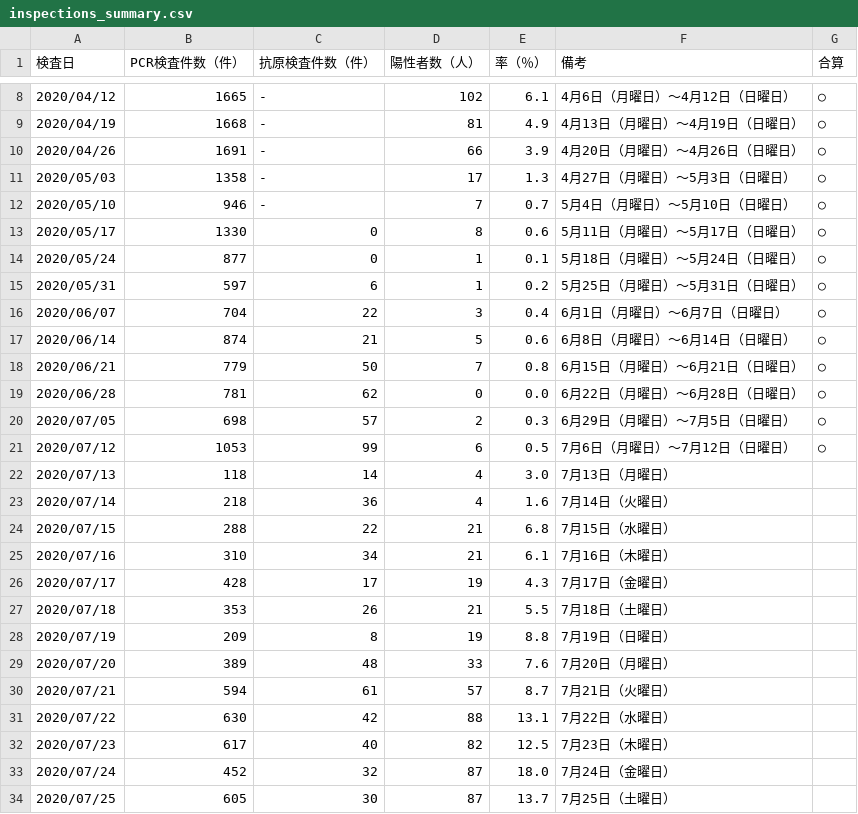
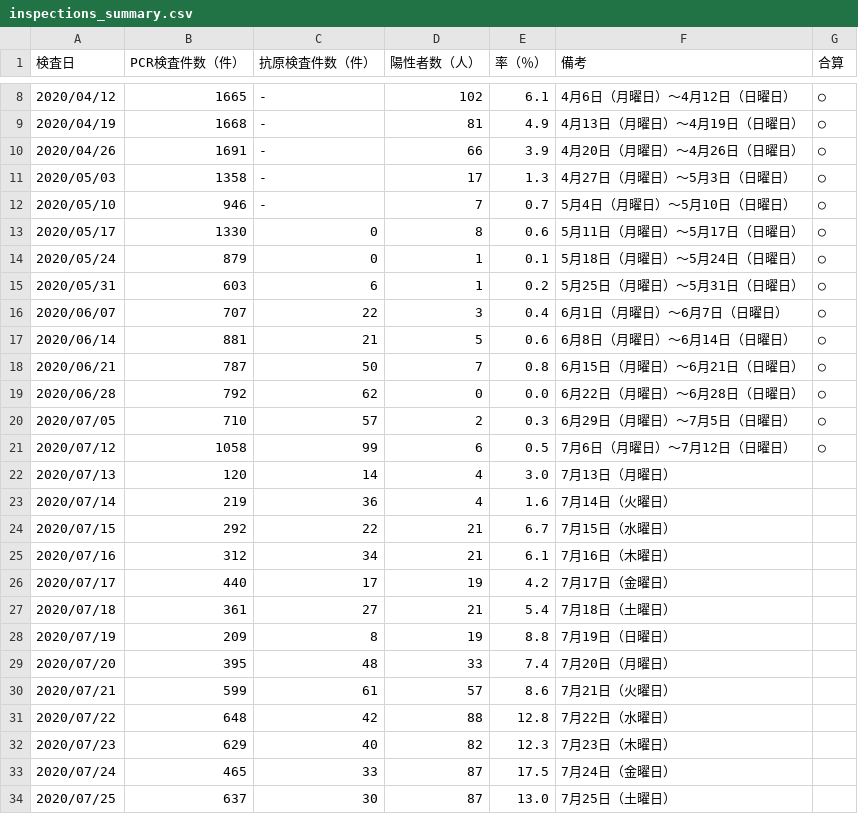
Before and after one commit to yoshitaka7/covid19, a CSV file: inspections_summary.csv, drawn as a sheet; only a part is shown, gaps mark what is left out; the diff covers the shown part only.

```diff
--- a/inspections_summary.csv
+++ b/inspections_summary.csv
@@ -13,22 +13,22 @@
 2020/05/17,1330,0,8,0.6,5月11日（月曜日）～5月17日（日曜日）,○
-2020/05/24,877,0,1,0.1,5月18日（月曜日）～5月24日（日曜日）,○
-2020/05/31,597,6,1,0.2,5月25日（月曜日）～5月31日（日曜日）,○
-2020/06/07,704,22,3,0.4,6月1日（月曜日）～6月7日（日曜日）,○
-2020/06/14,874,21,5,0.6,6月8日（月曜日）～6月14日（日曜日）,○
-2020/06/21,779,50,7,0.8,6月15日（月曜日）～6月21日（日曜日）,○
-2020/06/28,781,62,0,0.0,6月22日（月曜日）～6月28日（日曜日）,○
-2020/07/05,698,57,2,0.3,6月29日（月曜日）～7月5日（日曜日）,○
-2020/07/12,1053,99,6,0.5,7月6日（月曜日）～7月12日（日曜日）,○
-2020/07/13,118,14,4,3.0,7月13日（月曜日）,
-2020/07/14,218,36,4,1.6,7月14日（火曜日）,
-2020/07/15,288,22,21,6.8,7月15日（水曜日）,
-2020/07/16,310,34,21,6.1,7月16日（木曜日）,
-2020/07/17,428,17,19,4.3,7月17日（金曜日）,
-2020/07/18,353,26,21,5.5,7月18日（土曜日）,
+2020/05/24,879,0,1,0.1,5月18日（月曜日）～5月24日（日曜日）,○
+2020/05/31,603,6,1,0.2,5月25日（月曜日）～5月31日（日曜日）,○
+2020/06/07,707,22,3,0.4,6月1日（月曜日）～6月7日（日曜日）,○
+2020/06/14,881,21,5,0.6,6月8日（月曜日）～6月14日（日曜日）,○
+2020/06/21,787,50,7,0.8,6月15日（月曜日）～6月21日（日曜日）,○
+2020/06/28,792,62,0,0.0,6月22日（月曜日）～6月28日（日曜日）,○
+2020/07/05,710,57,2,0.3,6月29日（月曜日）～7月5日（日曜日）,○
+2020/07/12,1058,99,6,0.5,7月6日（月曜日）～7月12日（日曜日）,○
+2020/07/13,120,14,4,3.0,7月13日（月曜日）,
+2020/07/14,219,36,4,1.6,7月14日（火曜日）,
+2020/07/15,292,22,21,6.7,7月15日（水曜日）,
+2020/07/16,312,34,21,6.1,7月16日（木曜日）,
+2020/07/17,440,17,19,4.2,7月17日（金曜日）,
+2020/07/18,361,27,21,5.4,7月18日（土曜日）,
 2020/07/19,209,8,19,8.8,7月19日（日曜日）,
-2020/07/20,389,48,33,7.6,7月20日（月曜日）,
-2020/07/21,594,61,57,8.7,7月21日（火曜日）,
-2020/07/22,630,42,88,13.1,7月22日（水曜日）,
-2020/07/23,617,40,82,12.5,7月23日（木曜日）,
-2020/07/24,452,32,87,18.0,7月24日（金曜日）,
-2020/07/25,605,30,87,13.7,7月25日（土曜日）,
+2020/07/20,395,48,33,7.4,7月20日（月曜日）,
+2020/07/21,599,61,57,8.6,7月21日（火曜日）,
+2020/07/22,648,42,88,12.8,7月22日（水曜日）,
+2020/07/23,629,40,82,12.3,7月23日（木曜日）,
+2020/07/24,465,33,87,17.5,7月24日（金曜日）,
+2020/07/25,637,30,87,13.0,7月25日（土曜日）,
```
Also changed, not shown: 1 added row and 7 edited cells elsewhere in this file, inspection_persons_summary.csv, main_summary_history.csv, 4 other files.
